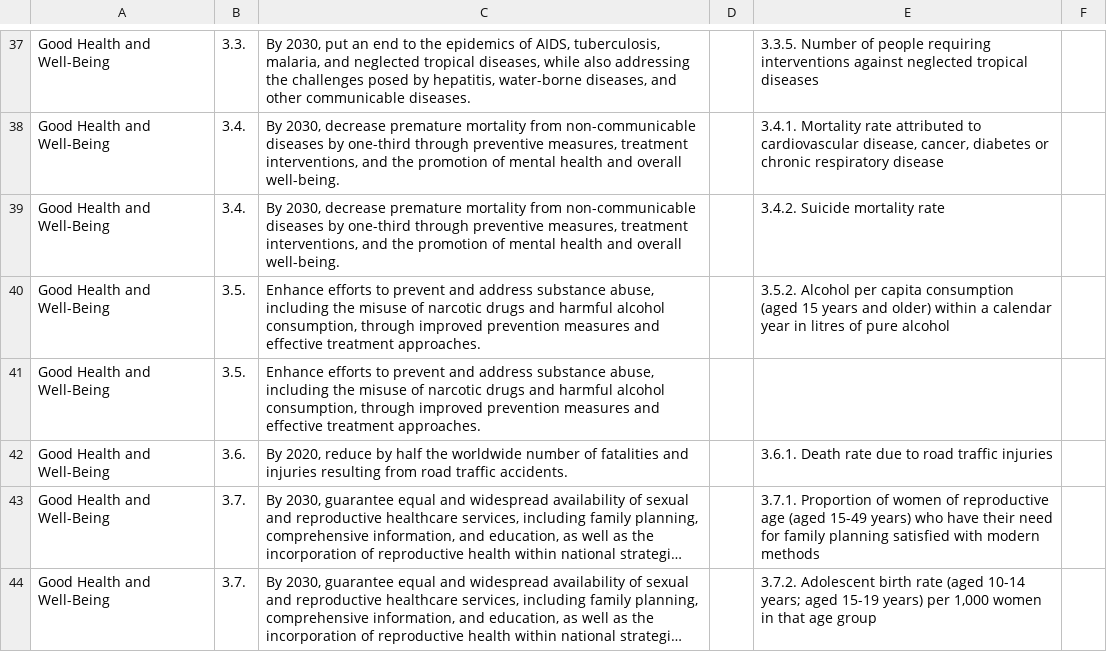
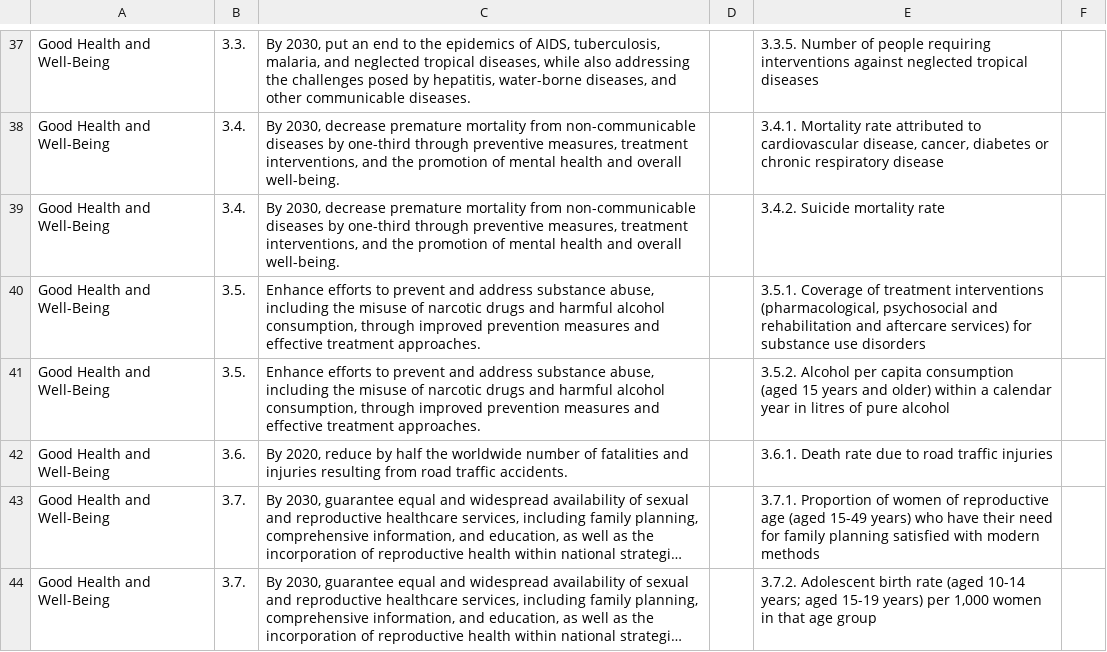
Before and after one commit to francheska-vicente/data101-ph-un-sgd, a CSV file: data/sdg_info.csv, drawn as a sheet; only a part is shown, gaps mark what is left out; long unchanged cells end in ….

```diff
--- a/data/sdg_info.csv
+++ b/data/sdg_info.csv
@@ -39,4 +39,4 @@ Good Health and Well-Being,3.4.,"By 2030, decrease premature mortality from non-
 Good Health and Well-Being,3.4.,"By 2030, decrease premature mortality from non-communicable diseases by one-third through preventive measures, treatment interventions, and the promotion of mental health and overall well-being.",,3.4.2. Suicide mortality rate,
+Good Health and Well-Being,3.5.,"Enhance efforts to prevent and address substance abuse, including the misuse of narcotic drugs and harmful alcohol consumption, through improved prevention measures and effective treatment approaches.",,"3.5.1. Coverage of treatment interventions (pharmacological, psychosocial and rehabilitation and aftercare services) for substance use disorders",
 Good Health and Well-Being,3.5.,"Enhance efforts to prevent and address substance abuse, including the misuse of narcotic drugs and harmful alcohol consumption, through improved prevention measures and effective treatment approaches.",,3.5.2. Alcohol per capita consumption (aged 15 years and older) within a calendar year in litres of pure alcohol,
-Good Health and Well-Being,3.5.,"Enhance efforts to prevent and address substance abuse, including the misuse of narcotic drugs and harmful alcohol consumption, through improved prevention measures and effective treatment approaches.",,,
 Good Health and Well-Being,3.6.,"By 2020, reduce by half the worldwide number of fatalities and injuries resulting from road traffic accidents.",,3.6.1. Death rate due to road traffic injuries,
```
Also changed, not shown: 12 other files.
